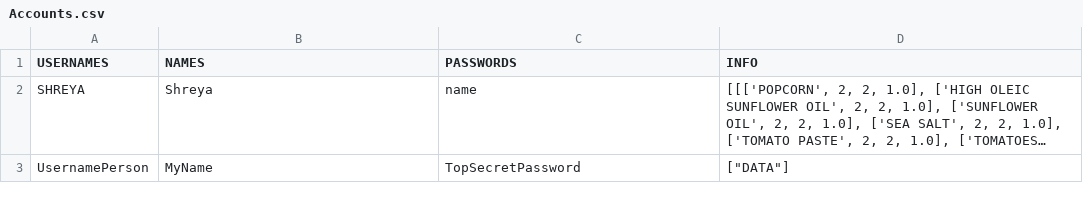
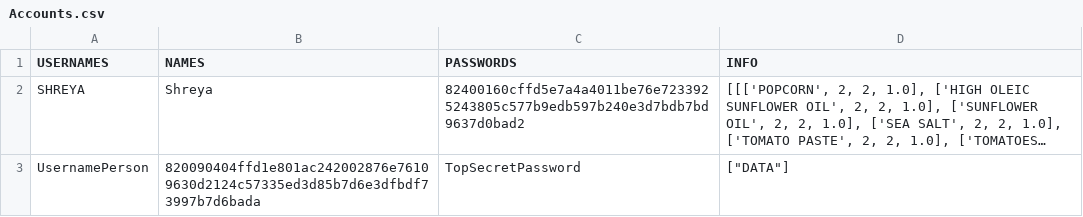
Before and after one commit to 01110011011101010110010001101111/CrohnPredictor, a CSV file: Accounts.csv, drawn as a sheet; only a part is shown; long unchanged cells end in …; the diff covers the shown part only; the diff names each change by its address in the sheet, - before the commit and + after, or states it on an @@ line.

```diff
--- a/Accounts.csv
+++ b/Accounts.csv
-C2 (PASSWORDS): name
+C2 (PASSWORDS): 82400160cffd5e7a4a4011be76e7233925243805c577b9edb597b240e3d7bdb7bd9637d0bad2
-B3 (NAMES): MyName
+B3 (NAMES): 820090404ffd1e801ac242002876e76109630d2124c57335ed3d85b7d6e3dfbdf73997b7d6bada
```
Also changed, not shown: 3 edited cells elsewhere in this file, 3 other files.
